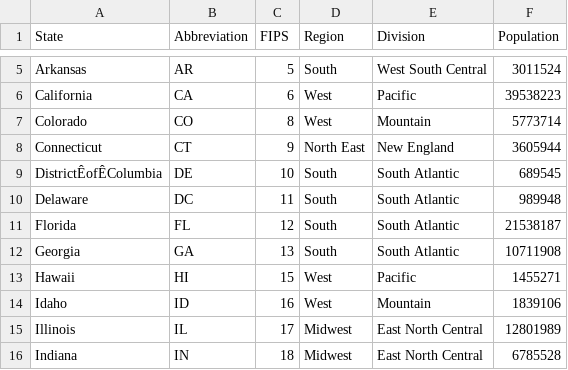
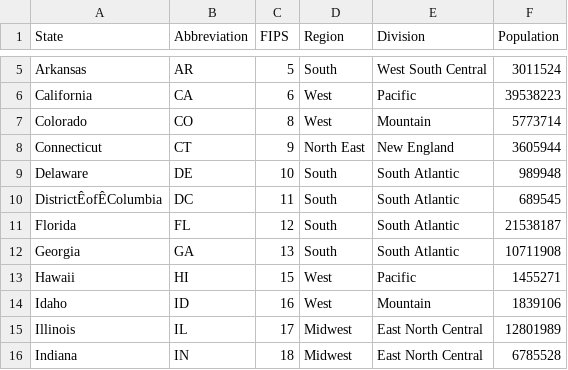
Before and after one commit to ClayGendron/datasets, a CSV file: geodemographic-datasets/State_Population.csv, drawn as a sheet; only a part is shown, gaps mark what is left out.

Commit message:
Fixed DC DE issues

```diff
--- a/geodemographic-datasets/State_Population.csv
+++ b/geodemographic-datasets/State_Population.csv
@@ -8,4 +8,4 @@ Colorado,CO,8,West,Mountain,5773714
 Connecticut,CT,9,North East,New England,3605944
-DistrictÊofÊColumbia,DE,10,South,South Atlantic,689545
-Delaware,DC,11,South,South Atlantic,989948
+Delaware,DE,10,South,South Atlantic,989948
+DistrictÊofÊColumbia,DC,11,South,South Atlantic,689545
 Florida,FL,12,South,South Atlantic,21538187
```
